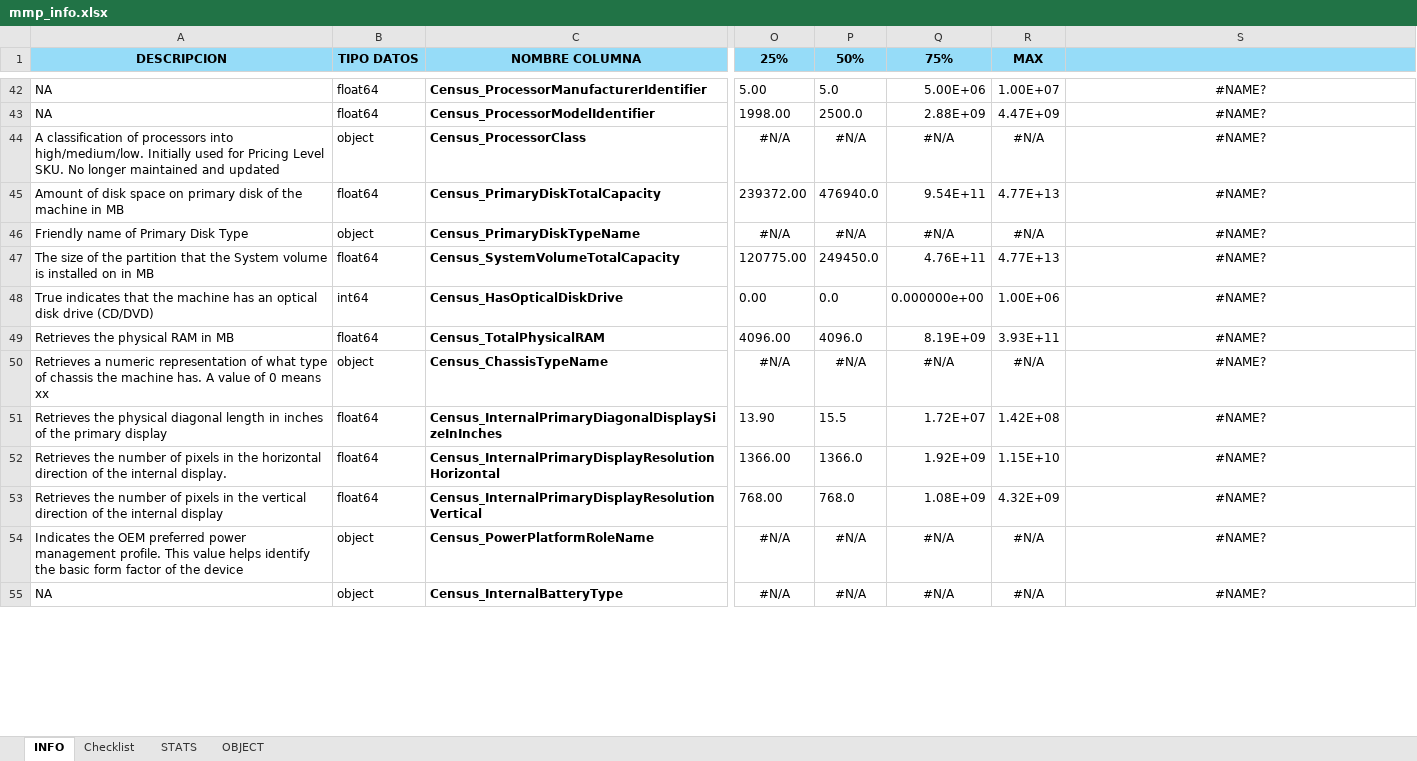
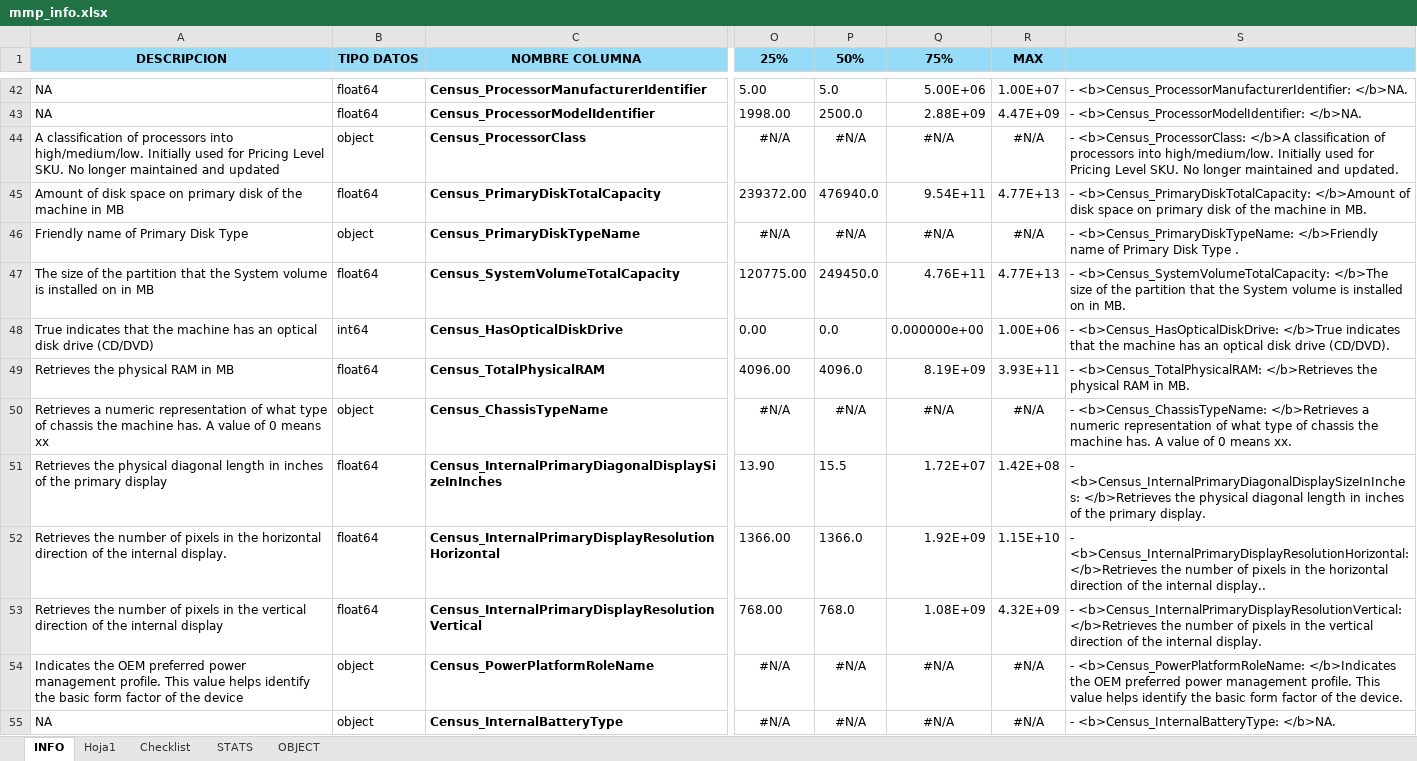
Before and after one commit to Orlan-138/Entregable_MMP, an Excel workbook: mmp_info.xlsx, sheet INFO, drawn as a sheet; only a part is shown, gaps mark what is left out; values as stored, in another font and other column widths than the file's, no borders; the diff covers the shown part only; the diff names each change by its address in the sheet, - before the commit and + after, or states it on an @@ line.

Commit message:
updated excel con numericas

```diff
--- a/mmp_info.xlsx (sheet INFO)
+++ b/mmp_info.xlsx (sheet INFO)
+sheet tab: Hoja1
-S42:S55 alignment: center
+S42:S55 alignment: left
-S42: #NAME?
+S42: - <b>Census_ProcessorManufacturerIdentifier: </b>NA.
-S43: #NAME?
+S43: - <b>Census_ProcessorModelIdentifier: </b>NA.
-S44: #NAME?
+S44: - <b>Census_ProcessorClass: </b>A classification of processors into high/medium/low. Initially used for Pricing Level SKU. No longer maintained and updated.
-S45: #NAME?
+S45: - <b>Census_PrimaryDiskTotalCapacity: </b>Amount of disk space on primary disk of the machine in MB.
-S46: #NAME?
+S46: - <b>Census_PrimaryDiskTypeName: </b>Friendly name of Primary Disk Type .
-S47: #NAME?
+S47: - <b>Census_SystemVolumeTotalCapacity: </b>The size of the partition that the System volume is installed on in MB.
-S48: #NAME?
+S48: - <b>Census_HasOpticalDiskDrive: </b>True indicates that the machine has an optical disk drive (CD/DVD).
-S49: #NAME?
+S49: - <b>Census_TotalPhysicalRAM: </b>Retrieves the physical RAM in MB.
-S50: #NAME?
+S50: - <b>Census_ChassisTypeName: </b>Retrieves a numeric representation of what type of chassis the machine has. A value of 0 means xx.
-S51: #NAME?
+S51: - <b>Census_InternalPrimaryDiagonalDisplaySizeInInches: </b>Retrieves the physical diagonal length in inches of the primary display.
-S52: #NAME?
+S52: - <b>Census_InternalPrimaryDisplayResolutionHorizontal: </b>Retrieves the number of pixels in the horizontal direction of the internal display..
-S53: #NAME?
+S53: - <b>Census_InternalPrimaryDisplayResolutionVertical: </b>Retrieves the number of pixels in the vertical direction of the internal display.
-S54: #NAME?
+S54: - <b>Census_PowerPlatformRoleName: </b>Indicates the OEM preferred power management profile. This value helps identify the basic form factor of the device.
-S55: #NAME?
+S55: - <b>Census_InternalBatteryType: </b>NA.
```
Also changed, not shown: 98 edited cells and cell formats elsewhere in this sheet, charts or pictures.
